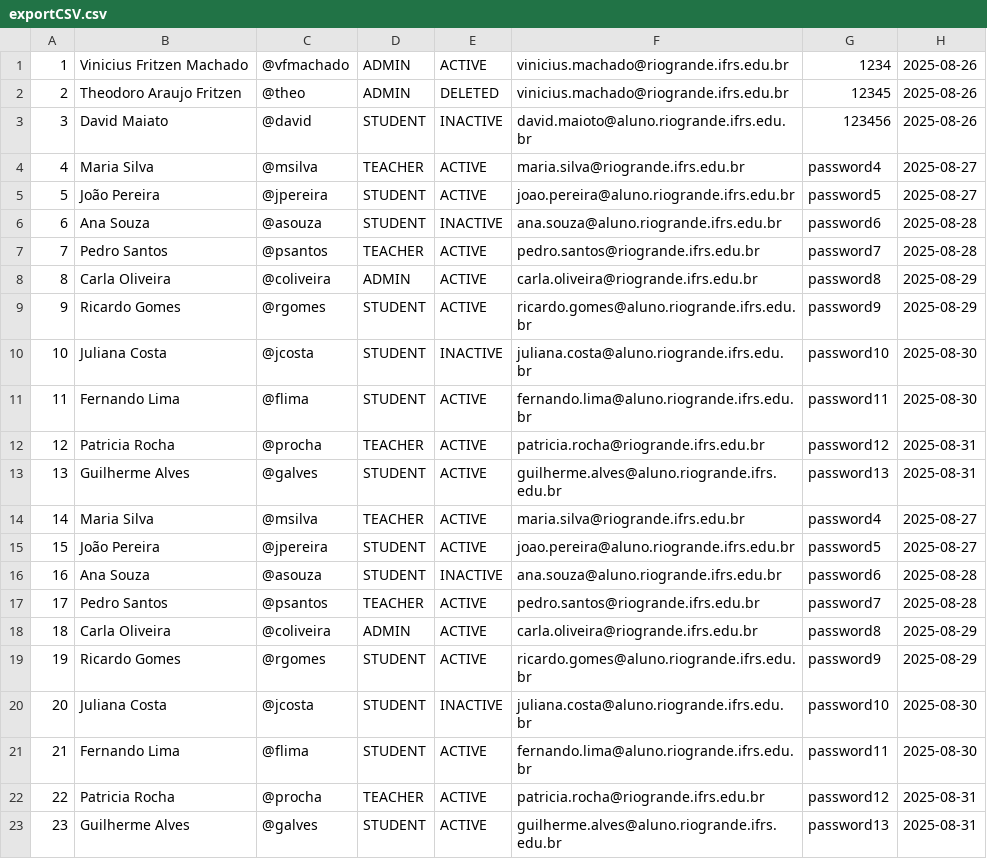
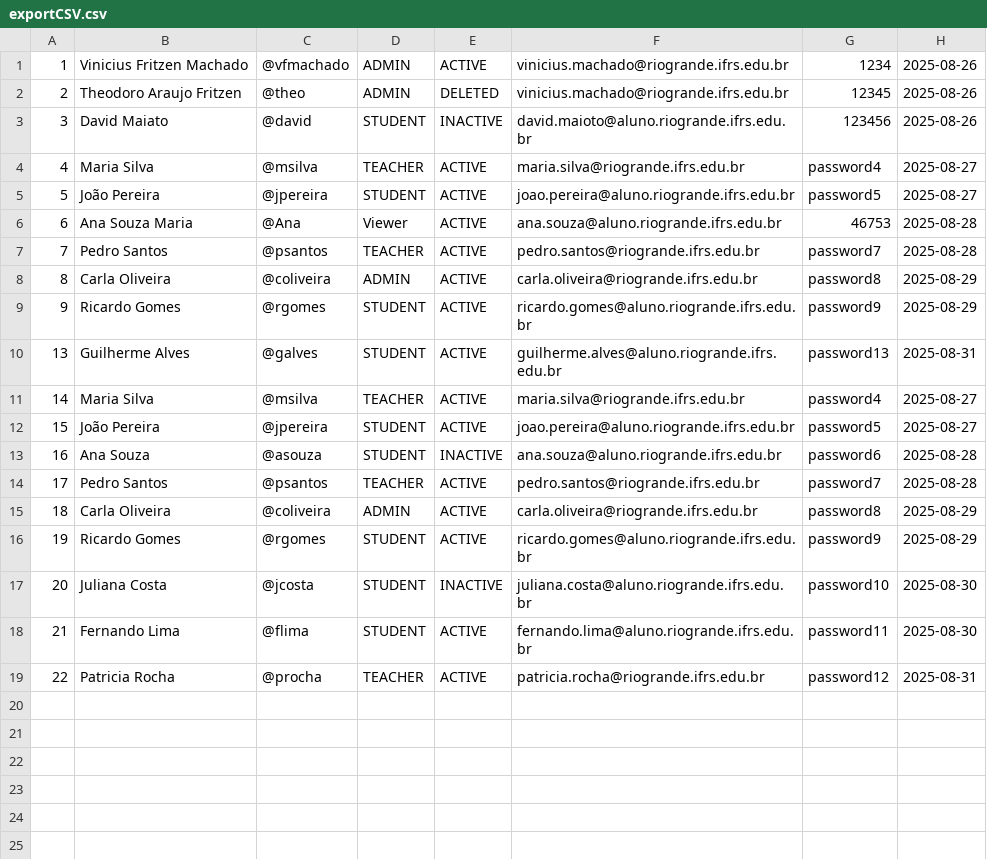
Before and after one commit to DevRoRo/trabalhos_web2, a CSV file: trabalho_1/exportCSV.csv, drawn as a sheet.

```diff
--- a/trabalho_1/exportCSV.csv
+++ b/trabalho_1/exportCSV.csv
@@ -5,3 +5,3 @@
 5, João Pereira, @jpereira, STUDENT, ACTIVE, joao.pereira@aluno.riogrande.ifrs.edu.br, password5, 2025-08-27,
-6, Ana Souza, @asouza, STUDENT, INACTIVE, ana.souza@aluno.riogrande.ifrs.edu.br, password6, 2025-08-28,
+6, Ana Souza Maria, @Ana , Viewer, ACTIVE, ana.souza@aluno.riogrande.ifrs.edu.br, 46753, 2025-08-28,
 7, Pedro Santos, @psantos, TEACHER, ACTIVE, pedro.santos@riogrande.ifrs.edu.br, password7, 2025-08-28,
@@ -9,5 +9,2 @@
 9, Ricardo Gomes, @rgomes, STUDENT, ACTIVE, ricardo.gomes@aluno.riogrande.ifrs.edu.br, password9, 2025-08-29,
-10, Juliana Costa, @jcosta, STUDENT, INACTIVE, juliana.costa@aluno.riogrande.ifrs.edu.br, password10, 2025-08-30,
-11, Fernando Lima, @flima, STUDENT, ACTIVE, fernando.lima@aluno.riogrande.ifrs.edu.br, password11, 2025-08-30,
-12, Patricia Rocha, @procha, TEACHER, ACTIVE, patricia.rocha@riogrande.ifrs.edu.br, password12, 2025-08-31,
 13, Guilherme Alves, @galves, STUDENT, ACTIVE, guilherme.alves@aluno.riogrande.ifrs.edu.br, password13, 2025-08-31,
@@ -22,2 +19 @@
 22, Patricia Rocha, @procha, TEACHER, ACTIVE, patricia.rocha@riogrande.ifrs.edu.br, password12, 2025-08-31,
-23, Guilherme Alves, @galves, STUDENT, ACTIVE, guilherme.alves@aluno.riogrande.ifrs.edu.br, password13, 2025-08-31,
```
Also changed, not shown: 19 other files.
